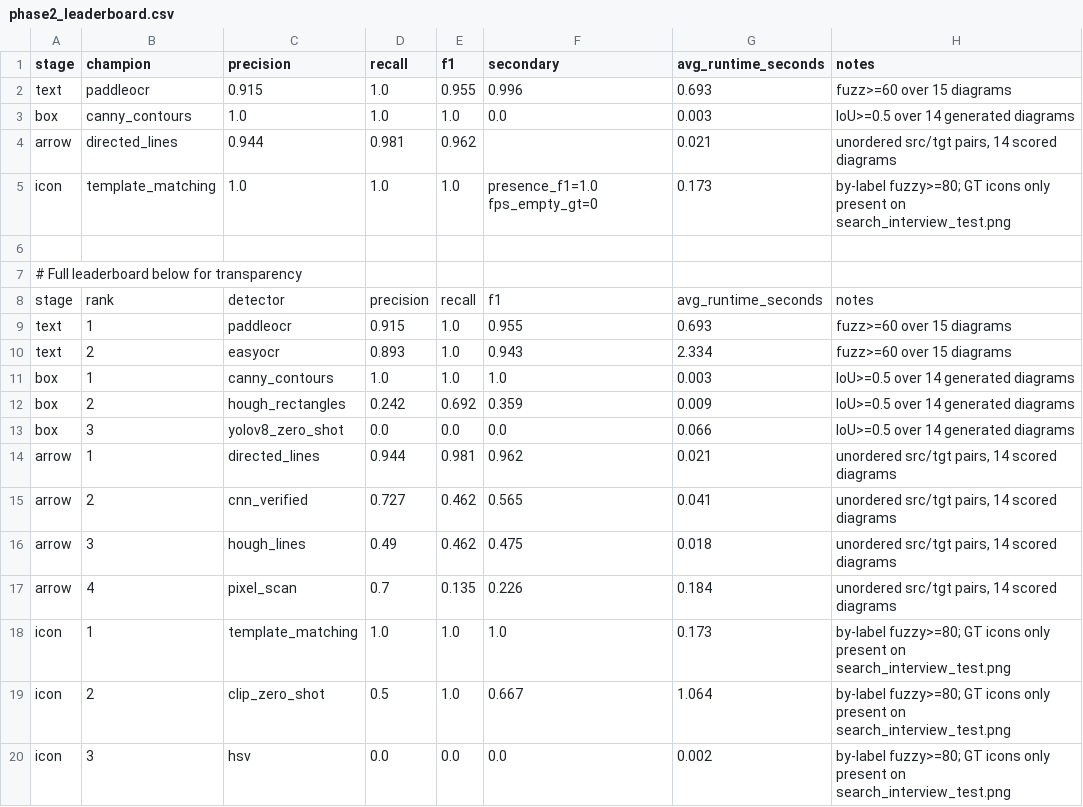
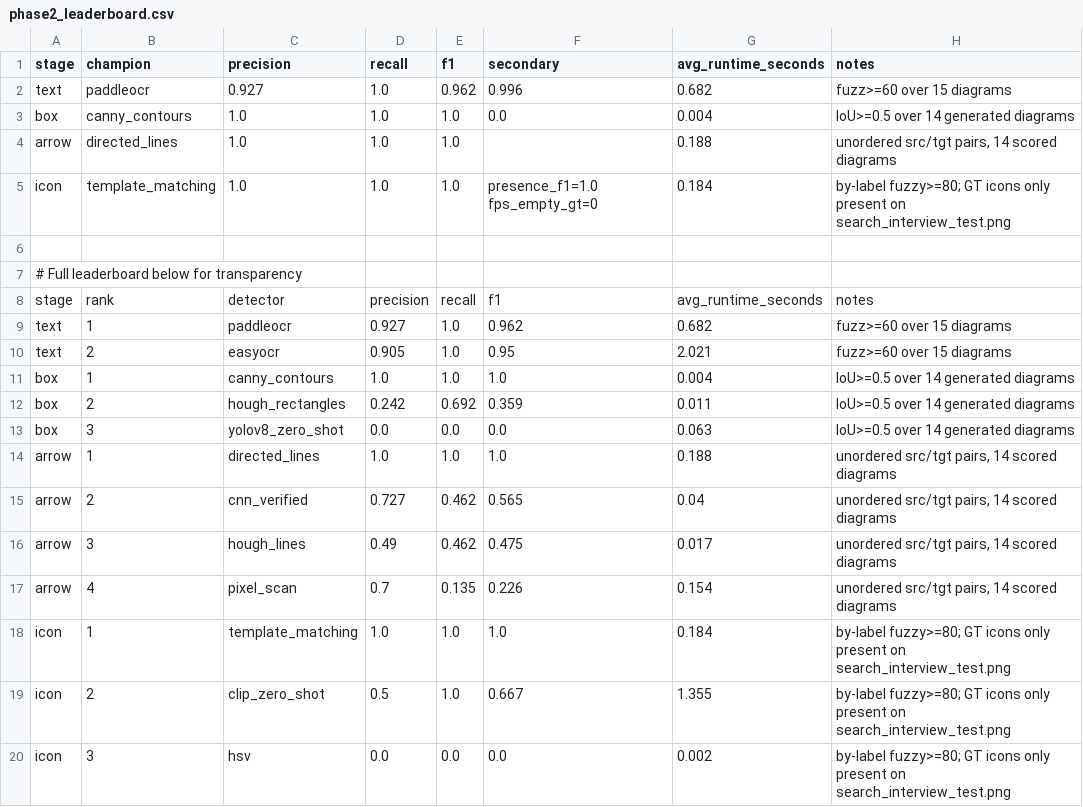
Before and after one commit to Mark007-R/Diagram-Structure-Extractor, a CSV file: results/phase2_leaderboard.csv, drawn as a sheet.

```diff
--- a/results/phase2_leaderboard.csv
+++ b/results/phase2_leaderboard.csv
@@ -1,6 +1,6 @@
 stage,champion,precision,recall,f1,secondary,avg_runtime_seconds,notes
-text,paddleocr,0.915,1.0,0.955,0.996,0.693,fuzz>=60 over 15 diagrams
-box,canny_contours,1.0,1.0,1.0,0.0,0.003,IoU>=0.5 over 14 generated diagrams
-arrow,directed_lines,0.944,0.981,0.962,,0.021,"unordered src/tgt pairs, 14 scored diagrams"
-icon,template_matching,1.0,1.0,1.0,presence_f1=1.0 fps_empty_gt=0,0.173,by-label fuzzy>=80; GT icons only present on search_interview_test.png
+text,paddleocr,0.927,1.0,0.962,0.996,0.682,fuzz>=60 over 15 diagrams
+box,canny_contours,1.0,1.0,1.0,0.0,0.004,IoU>=0.5 over 14 generated diagrams
+arrow,directed_lines,1.0,1.0,1.0,,0.188,"unordered src/tgt pairs, 14 scored diagrams"
+icon,template_matching,1.0,1.0,1.0,presence_f1=1.0 fps_empty_gt=0,0.184,by-label fuzzy>=80; GT icons only present on search_interview_test.png
 
@@ -8,13 +8,13 @@ icon,template_matching,1.0,1.0,1.0,presence_f1=1.0 fps_empty_gt=0,0.173,by-label
 stage,rank,detector,precision,recall,f1,avg_runtime_seconds,notes
-text,1,paddleocr,0.915,1.0,0.955,0.693,fuzz>=60 over 15 diagrams
-text,2,easyocr,0.893,1.0,0.943,2.334,fuzz>=60 over 15 diagrams
-box,1,canny_contours,1.0,1.0,1.0,0.003,IoU>=0.5 over 14 generated diagrams
-box,2,hough_rectangles,0.242,0.692,0.359,0.009,IoU>=0.5 over 14 generated diagrams
-box,3,yolov8_zero_shot,0.0,0.0,0.0,0.066,IoU>=0.5 over 14 generated diagrams
-arrow,1,directed_lines,0.944,0.981,0.962,0.021,"unordered src/tgt pairs, 14 scored diagrams"
-arrow,2,cnn_verified,0.727,0.462,0.565,0.041,"unordered src/tgt pairs, 14 scored diagrams"
-arrow,3,hough_lines,0.49,0.462,0.475,0.018,"unordered src/tgt pairs, 14 scored diagrams"
-arrow,4,pixel_scan,0.7,0.135,0.226,0.184,"unordered src/tgt pairs, 14 scored diagrams"
-icon,1,template_matching,1.0,1.0,1.0,0.173,by-label fuzzy>=80; GT icons only present on search_interview_test.png
-icon,2,clip_zero_shot,0.5,1.0,0.667,1.064,by-label fuzzy>=80; GT icons only present on search_interview_test.png
+text,1,paddleocr,0.927,1.0,0.962,0.682,fuzz>=60 over 15 diagrams
+text,2,easyocr,0.905,1.0,0.95,2.021,fuzz>=60 over 15 diagrams
+box,1,canny_contours,1.0,1.0,1.0,0.004,IoU>=0.5 over 14 generated diagrams
+box,2,hough_rectangles,0.242,0.692,0.359,0.011,IoU>=0.5 over 14 generated diagrams
+box,3,yolov8_zero_shot,0.0,0.0,0.0,0.063,IoU>=0.5 over 14 generated diagrams
+arrow,1,directed_lines,1.0,1.0,1.0,0.188,"unordered src/tgt pairs, 14 scored diagrams"
+arrow,2,cnn_verified,0.727,0.462,0.565,0.04,"unordered src/tgt pairs, 14 scored diagrams"
+arrow,3,hough_lines,0.49,0.462,0.475,0.017,"unordered src/tgt pairs, 14 scored diagrams"
+arrow,4,pixel_scan,0.7,0.135,0.226,0.154,"unordered src/tgt pairs, 14 scored diagrams"
+icon,1,template_matching,1.0,1.0,1.0,0.184,by-label fuzzy>=80; GT icons only present on search_interview_test.png
+icon,2,clip_zero_shot,0.5,1.0,0.667,1.355,by-label fuzzy>=80; GT icons only present on search_interview_test.png
 icon,3,hsv,0.0,0.0,0.0,0.002,by-label fuzzy>=80; GT icons only present on search_interview_test.png
```
Also changed, not shown: extracted_data.csv, results/ablation.csv, 6 other files.
